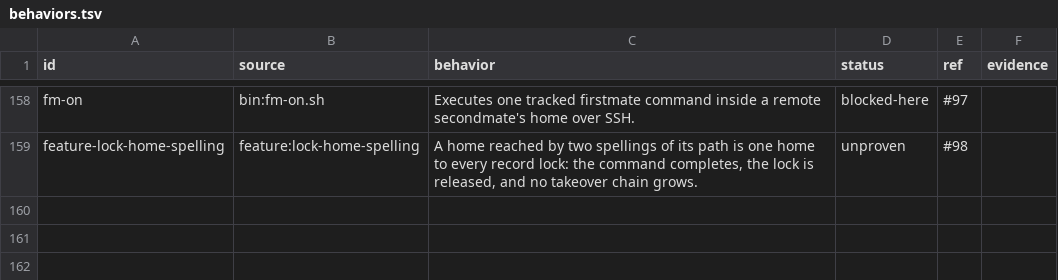
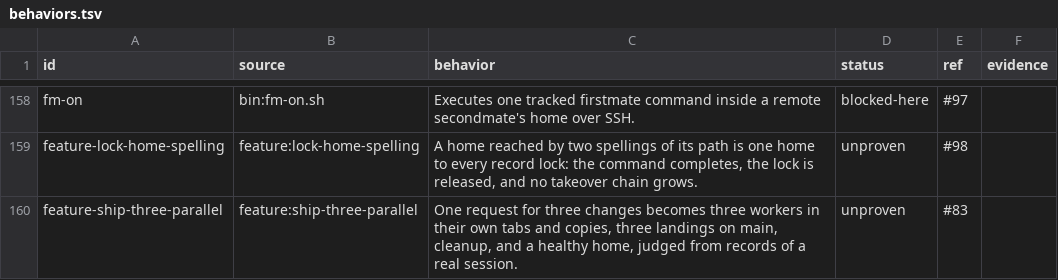
Before and after one commit to EvanBatten/firstmate-for-windows, a TSV file: .agents/skills/verify-firstmate/behaviors.tsv, drawn as a sheet; only a part is shown, gaps mark what is left out.

Commit message:
add the three-ships session to the behavior inventory

```diff
--- a/.agents/skills/verify-firstmate/behaviors.tsv
+++ b/.agents/skills/verify-firstmate/behaviors.tsv
@@ -159 +159,2 @@ fm-on	bin:fm-on.sh	Executes one tracked firstmate command inside a remote second
 feature-lock-home-spelling	feature:lock-home-spelling	A home reached by two spellings of its path is one home to every record lock: the command completes, the lock is released, and no takeover chain grows.	unproven	#98	
+feature-ship-three-parallel	feature:ship-three-parallel	One request for three changes becomes three workers in their own tabs and copies, three landings on main, cleanup, and a healthy home, judged from records of a real session.	unproven	#83	
```
